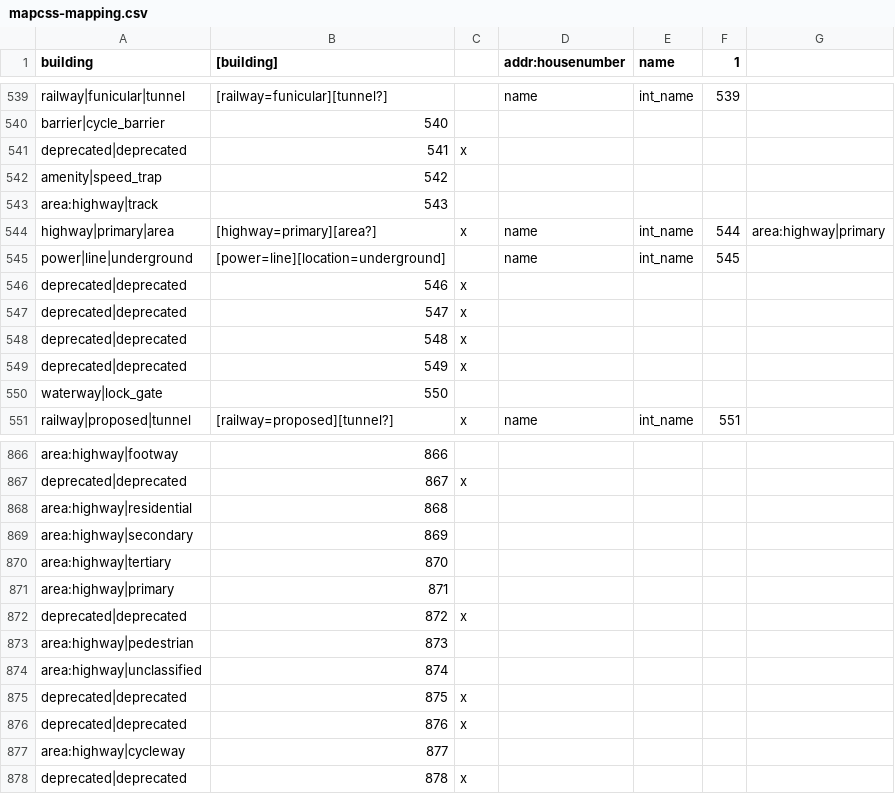
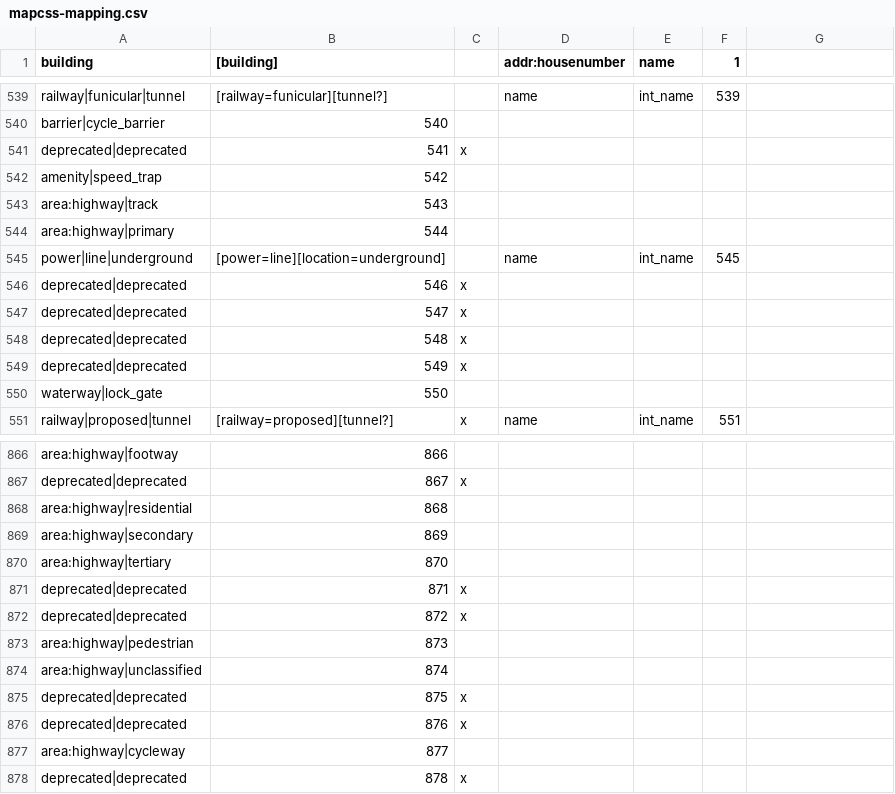
Before and after one commit to mapsme/omim, a CSV file: data/mapcss-mapping.csv, drawn as a sheet; only a part is shown, gaps mark what is left out.

Commit message:
[mapcss] Move area:highway|primary to its real place: Classificator::GetIndexForType(area:highway|primary) which is used for serialization returns 543 = 544 - 1, not 870 = 871 - 1.

```diff
--- a/data/mapcss-mapping.csv
+++ b/data/mapcss-mapping.csv
@@ -543,3 +543,3 @@ amenity|speed_trap;542;
 area:highway|track;543;
-highway|primary|area;[highway=primary][area?];x;name;int_name;544;area:highway|primary
+area:highway|primary;544;
 power|line|underground;[power=line][location=underground];;name;int_name;545;
@@ -870,3 +870,3 @@ area:highway|secondary;869;
 area:highway|tertiary;870;
-area:highway|primary;871;
+deprecated|deprecated;871;x
 deprecated|deprecated;872;x
```
